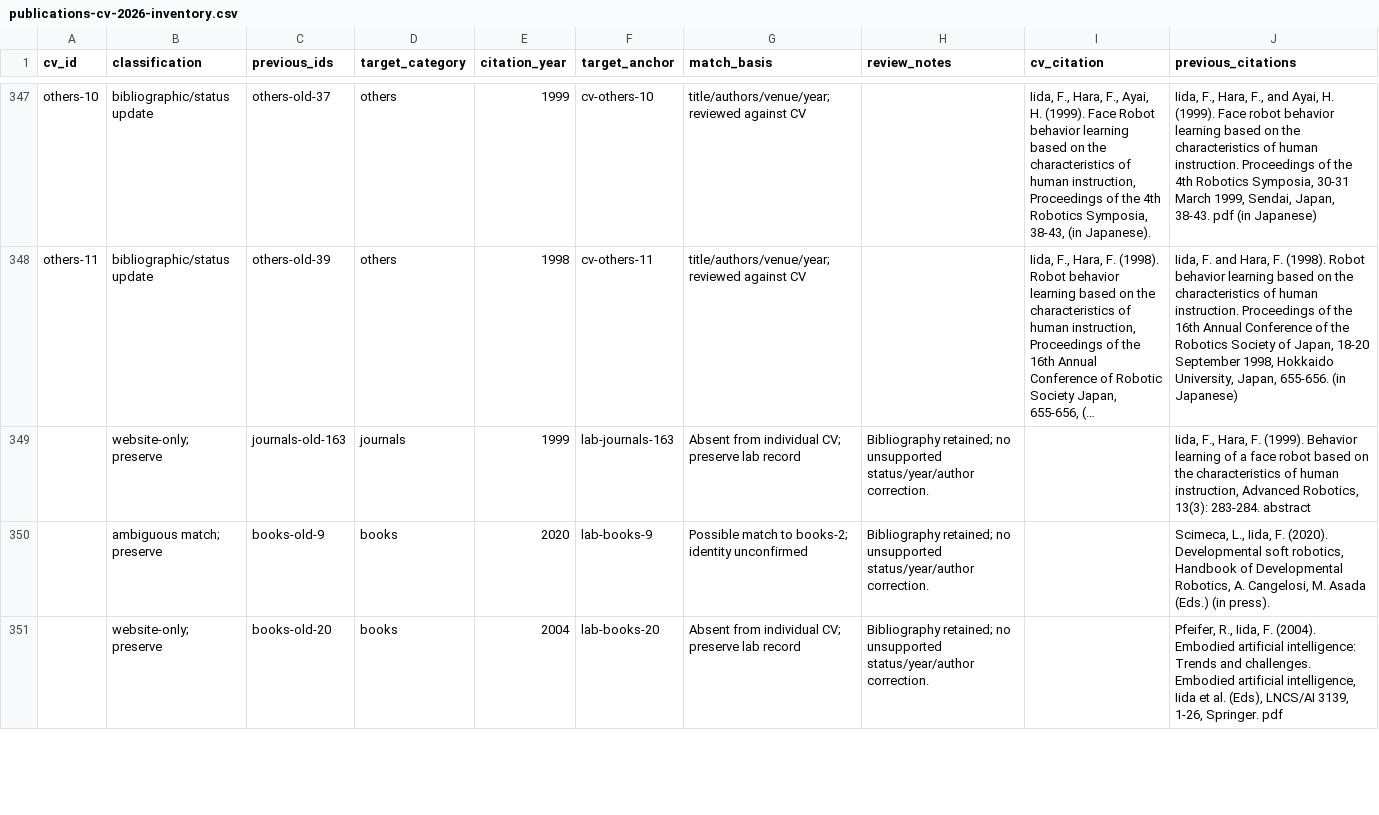
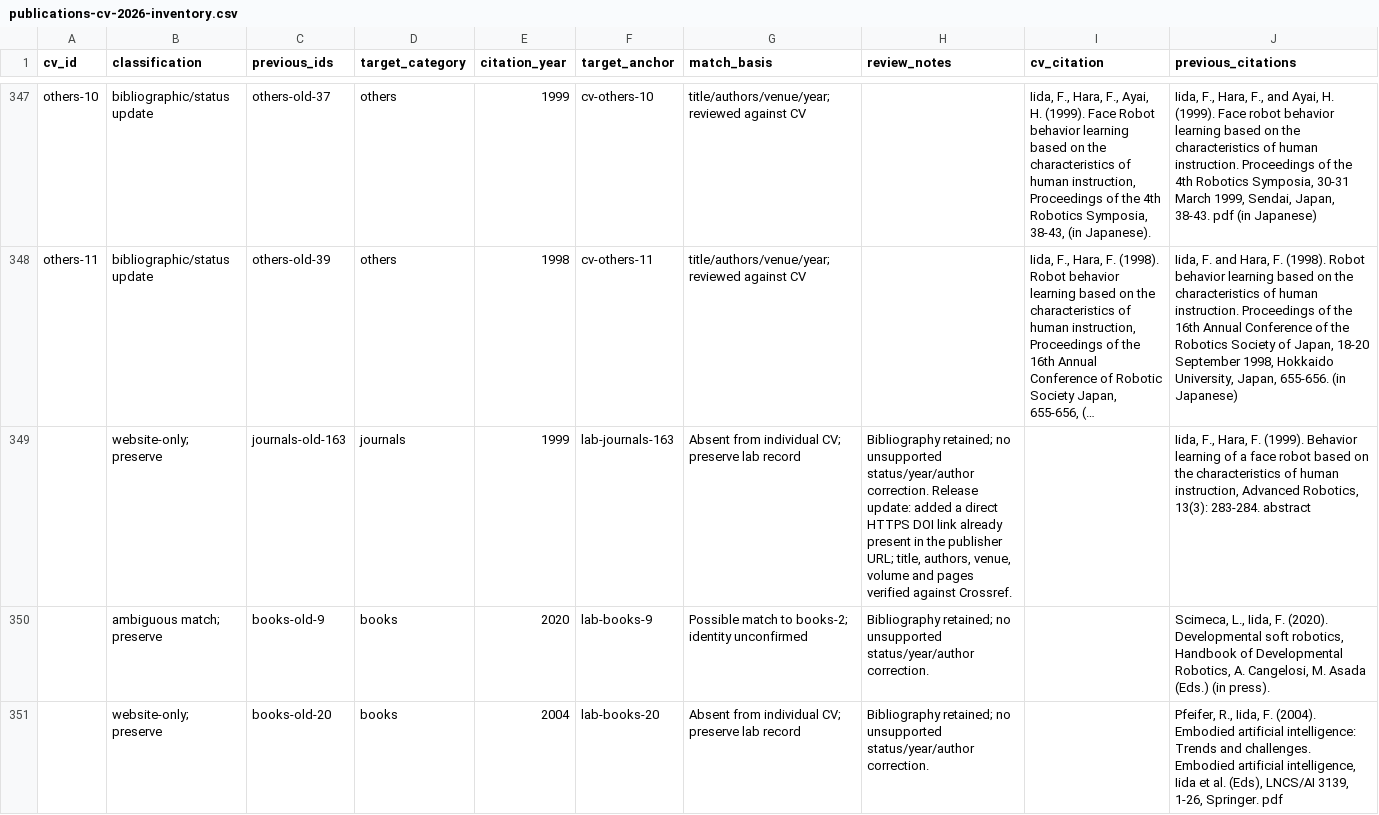
Before and after one commit to iida238jp/birlab-website3, a CSV file: reports/publications-cv-2026-inventory.csv, drawn as a sheet; only a part is shown, gaps mark what is left out; long unchanged cells end in …; the diff covers the shown part only; the diff names each change by its address in the sheet, - before the commit and + after, or states it on an @@ line.

Commit message:
Finalize publication release with all CV manuscripts and DOI links

```diff
--- a/reports/publications-cv-2026-inventory.csv
+++ b/reports/publications-cv-2026-inventory.csv
-H349 (review_notes): …status/year/author correction.
+H349 (review_notes): …status/year/author correction. Release update: added a direct HTTPS DOI link already present in the publisher URL; title, authors, venue, volume and pages verified against Crossref.
```
Also changed, not shown: 1 edited cell elsewhere in this file, reports/publications-cv-2026-links.csv, 6 other files.
